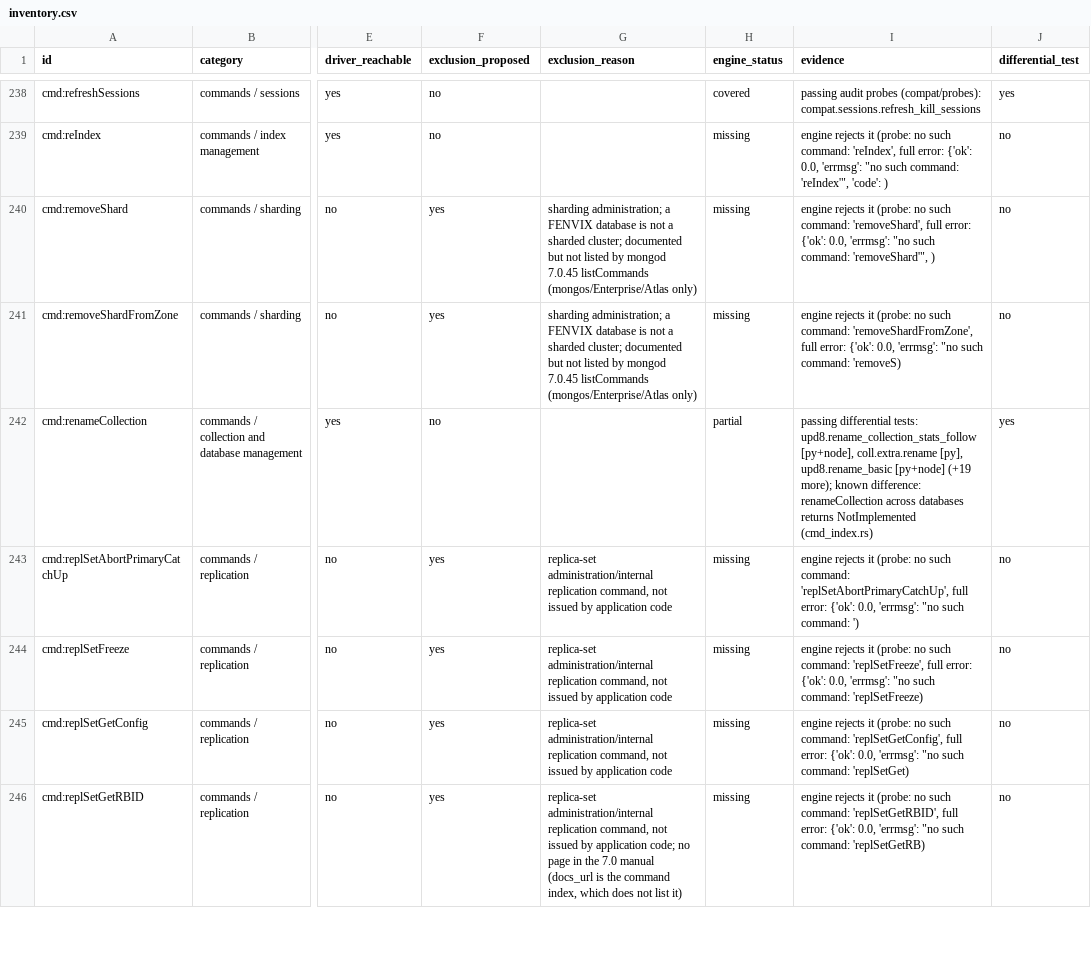
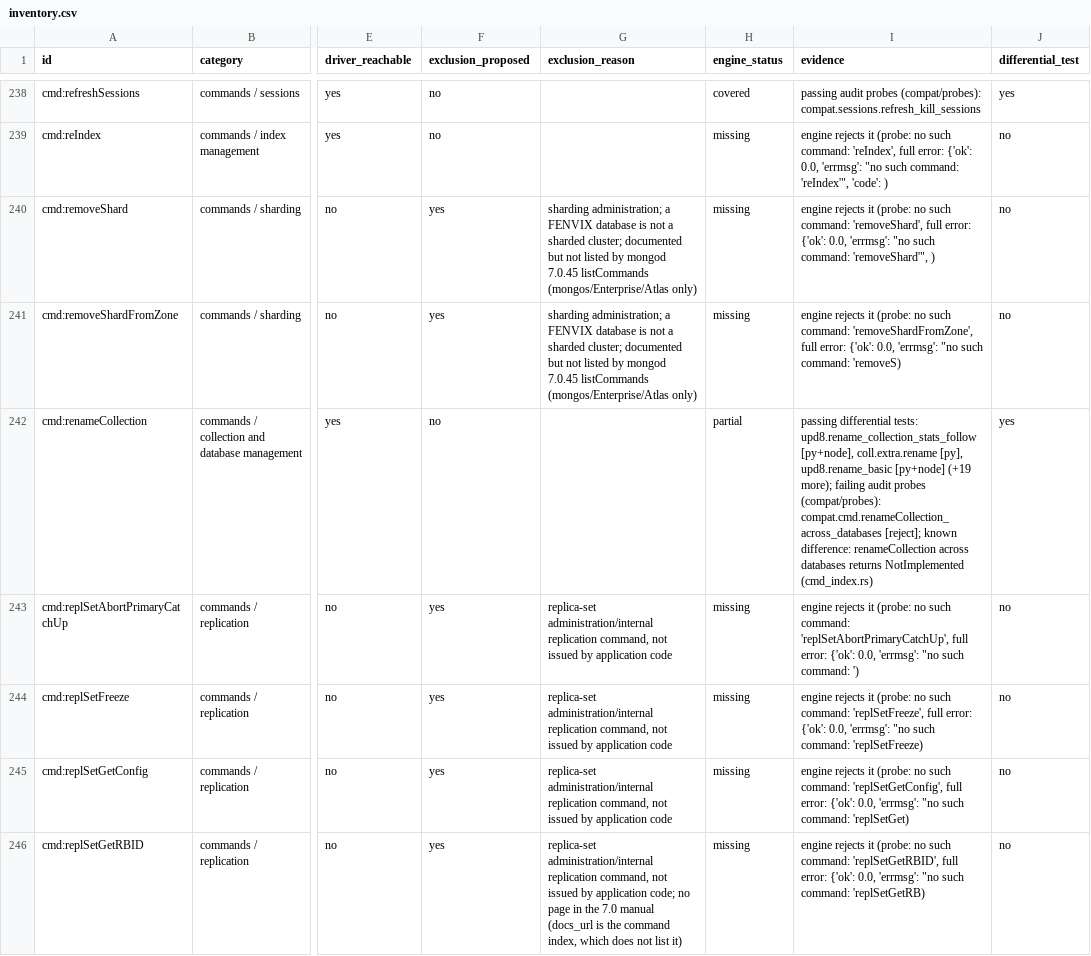
Before and after one commit to Mircoguidetti/fenvix-engine, a CSV file: compat/inventory.csv, drawn as a sheet; only a part is shown, gaps mark what is left out; the diff covers the shown part only; the diff names each change by its address in the sheet, - before the commit and + after, or states it on an @@ line.

```diff
--- a/compat/inventory.csv
+++ b/compat/inventory.csv
-I242 (evidence): …(+19 more); known difference:…
+I242 (evidence): …(+19 more); failing audit probes (compat/probes): compat.cmd.renameCollection_across_databases [reject]; known difference:…
```
Also changed, not shown: 15 edited cells elsewhere in this file, 2 other files.
